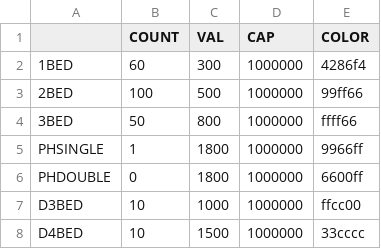
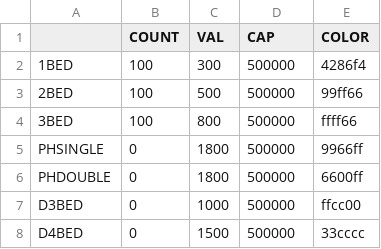
Before and after one commit to wb-superspace/cdr-residential-stack-and-block, a CSV file: out/doc/s3/unitMix.csv, drawn as a sheet.

```diff
--- a/out/doc/s3/unitMix.csv
+++ b/out/doc/s3/unitMix.csv
@@ -1,8 +1,8 @@
 ,COUNT,VAL,CAP,COLOR
-1BED,60,300,1000000,4286f4
-2BED,100,500,1000000,99ff66
-3BED,50,800,1000000,ffff66
-PHSINGLE,1,1800,1000000,9966ff
-PHDOUBLE,0,1800,1000000,6600ff
-D3BED ,10,1000,1000000,ffcc00
-D4BED,10,1500,1000000,33cccc
+1BED,100,300,500000,4286f4
+2BED,100,500,500000,99ff66
+3BED,100,800,500000,ffff66
+PHSINGLE,0,1800,500000,9966ff
+PHDOUBLE,0,1800,500000,6600ff
+D3BED ,0,1000,500000,ffcc00
+D4BED,0,1500,500000,33cccc
```
Also changed, not shown: out/doc/s5/unitMix.csv, out/doc/s6/unitMix.csv, 16 other files.
